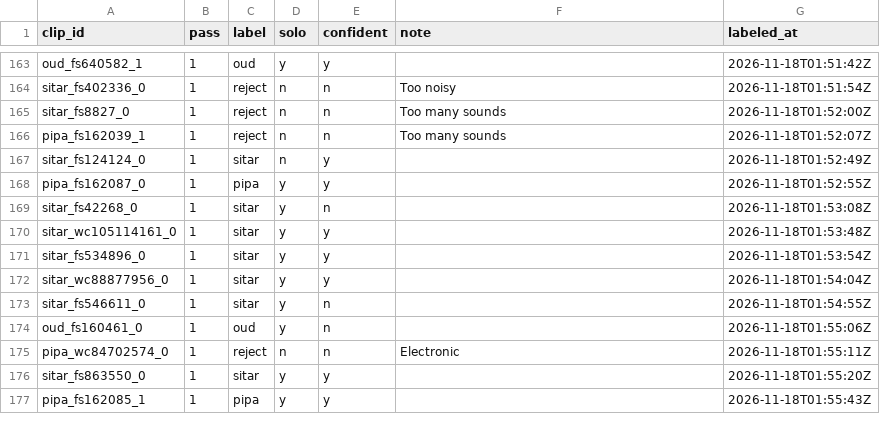
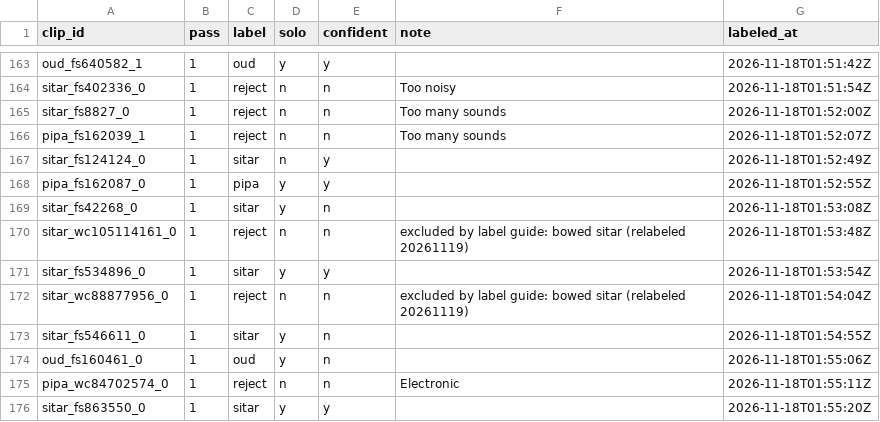
Before and after one commit to SLG2006/non-western-instruments, a CSV file: labels/labels.csv, drawn as a sheet; only a part is shown, gaps mark what is left out; the shorter side is filled out with more unchanged rows.

Commit message:
Reject the two bowed sitar clips (label guide exclusion, 2026-11-19)

```diff
--- a/labels/labels.csv
+++ b/labels/labels.csv
@@ -169,5 +169,5 @@ pipa_fs162087_0,1,pipa,y,y,,2026-11-18T01:52:55Z
 sitar_fs42268_0,1,sitar,y,n,,2026-11-18T01:53:08Z
-sitar_wc105114161_0,1,sitar,y,y,,2026-11-18T01:53:48Z
+sitar_wc105114161_0,1,reject,n,n,excluded by label guide: bowed sitar (relabeled 20261119),2026-11-18T01:53:48Z
 sitar_fs534896_0,1,sitar,y,y,,2026-11-18T01:53:54Z
-sitar_wc88877956_0,1,sitar,y,y,,2026-11-18T01:54:04Z
+sitar_wc88877956_0,1,reject,n,n,excluded by label guide: bowed sitar (relabeled 20261119),2026-11-18T01:54:04Z
 sitar_fs546611_0,1,sitar,y,n,,2026-11-18T01:54:55Z
```
